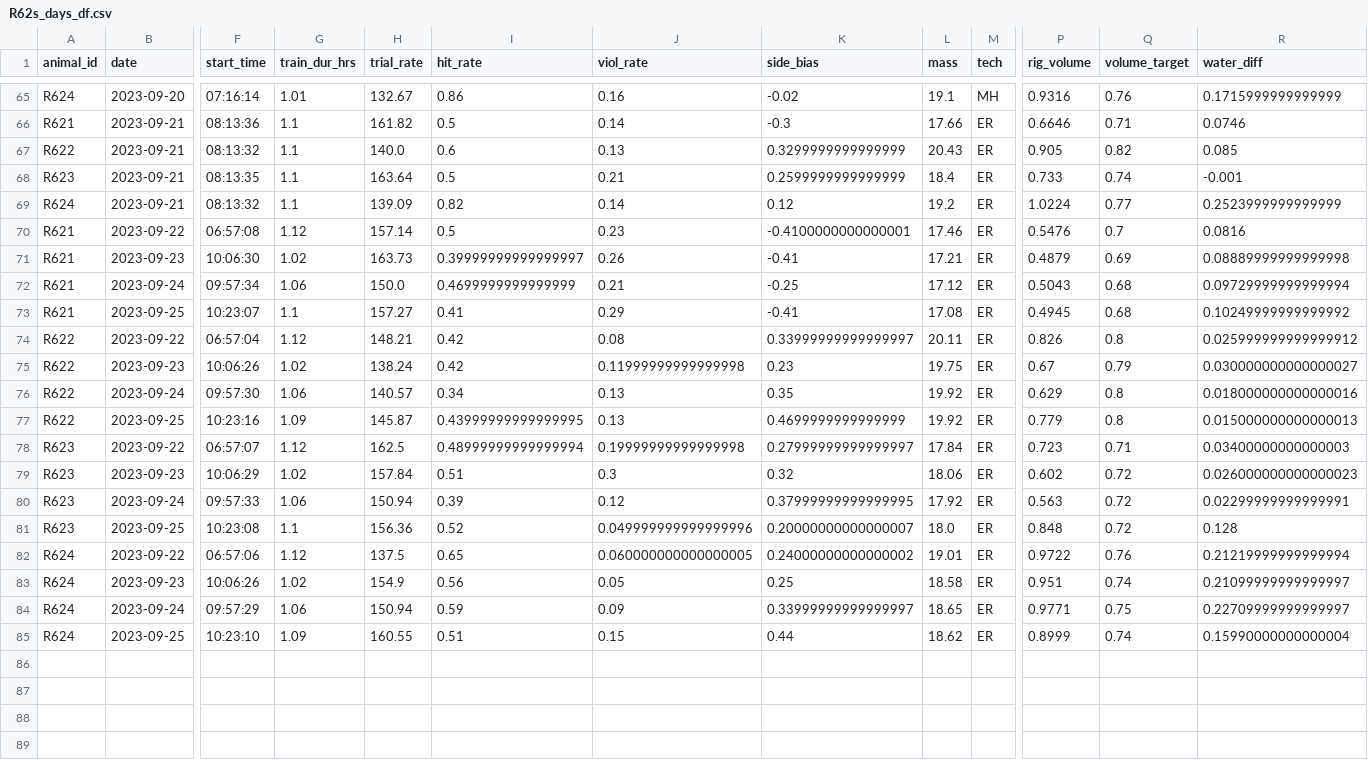
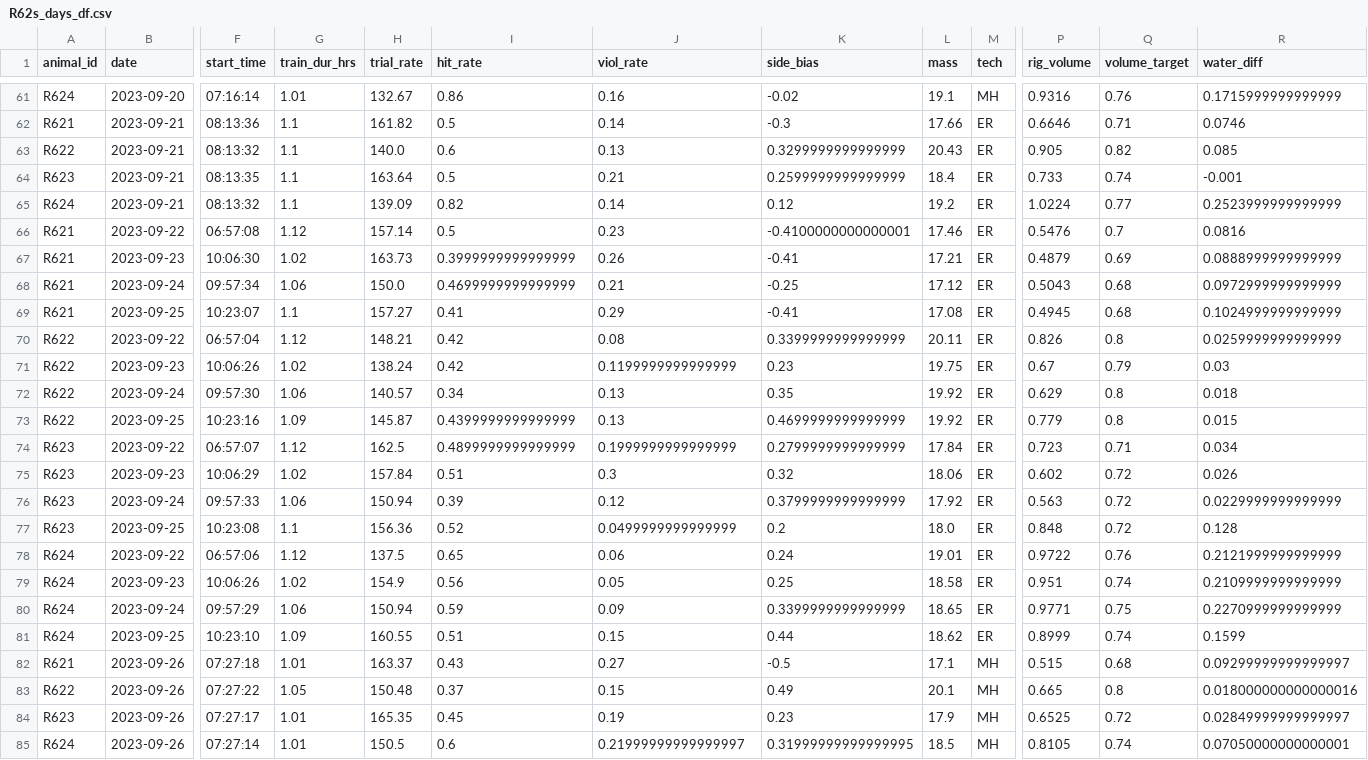
Before and after one commit to Brody-Lab/jbreda_animal_training, a CSV file: data/days_dfs/R62s_days_df.csv, drawn as a sheet; only a part is shown, gaps mark what is left out; addresses are those after the commit; rows hold the shown columns only; the diff covers the shown part only; the diff names each change by its address in the sheet, - before the commit and + after, or states it on an @@ line.

```diff
--- a/data/days_dfs/R62s_days_df.csv
+++ b/data/days_dfs/R62s_days_df.csv
-I67 (hit_rate): 0.39999999999999997
+I67 (hit_rate): 0.3999999999999999
-R67 (water_diff): 0.08889999999999998
+R67 (water_diff): 0.0888999999999999
-R68 (water_diff): 0.09729999999999994
+R68 (water_diff): 0.0972999999999999
-R69 (water_diff): 0.10249999999999992
+R69 (water_diff): 0.1024999999999999
-K70 (side_bias): 0.33999999999999997
+K70 (side_bias): 0.3399999999999999
-R70 (water_diff): 0.025999999999999912
+R70 (water_diff): 0.0259999999999999
-J71 (viol_rate): 0.11999999999999998
+J71 (viol_rate): 0.1199999999999999
-R71 (water_diff): 0.030000000000000027
+R71 (water_diff): 0.03
-R72 (water_diff): 0.018000000000000016
+R72 (water_diff): 0.018
-I73 (hit_rate): 0.43999999999999995
+I73 (hit_rate): 0.4399999999999999
-R73 (water_diff): 0.015000000000000013
+R73 (water_diff): 0.015
-I74 (hit_rate): 0.48999999999999994
+I74 (hit_rate): 0.4899999999999999
-J74 (viol_rate): 0.19999999999999998
+J74 (viol_rate): 0.1999999999999999
-K74 (side_bias): 0.27999999999999997
+K74 (side_bias): 0.2799999999999999
-R74 (water_diff): 0.03400000000000003
+R74 (water_diff): 0.034
-R75 (water_diff): 0.026000000000000023
+R75 (water_diff): 0.026
-K76 (side_bias): 0.37999999999999995
+K76 (side_bias): 0.3799999999999999
-R76 (water_diff): 0.02299999999999991
+R76 (water_diff): 0.0229999999999999
-J77 (viol_rate): 0.049999999999999996
+J77 (viol_rate): 0.0499999999999999
-K77 (side_bias): 0.20000000000000007
+K77 (side_bias): 0.2
-J78 (viol_rate): 0.060000000000000005
+J78 (viol_rate): 0.06
-K78 (side_bias): 0.24000000000000002
+K78 (side_bias): 0.24
-R78 (water_diff): 0.21219999999999994
+R78 (water_diff): 0.2121999999999999
-R79 (water_diff): 0.21099999999999997
+R79 (water_diff): 0.2109999999999999
-K80 (side_bias): 0.33999999999999997
+K80 (side_bias): 0.3399999999999999
-R80 (water_diff): 0.22709999999999997
+R80 (water_diff): 0.2270999999999999
-R81 (water_diff): 0.15990000000000004
+R81 (water_diff): 0.1599
+row 82: R621 | 2023-09-26 | 07:27:18 | 1.01 | 163.37 | 0.43 | 0.27 | -0.5 | 17.1 | MH | 0.515 | 0.68 | 0.09299999999999997
+row 83: R622 | 2023-09-26 | 07:27:22 | 1.05 | 150.48 | 0.37 | 0.15 | 0.49 | 20.1 | MH | 0.665 | 0.8 | 0.018000000000000016
+row 84: R623 | 2023-09-26 | 07:27:17 | 1.01 | 165.35 | 0.45 | 0.19 | 0.23 | 17.9 | MH | 0.6525 | 0.72 | 0.02849999999999997
+row 85: R624 | 2023-09-26 | 07:27:14 | 1.01 | 150.5 | 0.6 | 0.21999999999999997 | 0.31999999999999995 | 18.5 | MH | 0.8105 | 0.74 | 0.07050000000000001
```
Also changed, not shown: 4 removed rows elsewhere in this file, data/days_dfs/R51s_days_df.csv, 9 other files.
